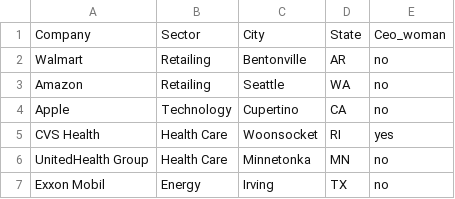
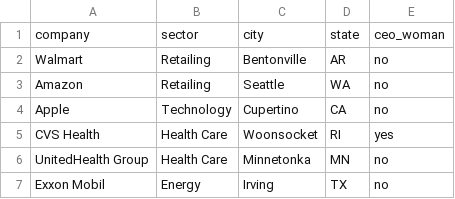
Before and after one commit to jannatulhashi/Exploring-Insights-from-the-Largest-US-Companies, a CSV file: Resources/all_company_location.csv, drawn as a sheet; only a part is shown.

Commit message:
Data Cleaning

```diff
--- a/Resources/all_company_location.csv
+++ b/Resources/all_company_location.csv
@@ -1,2 +1,2 @@
-Company,Sector,City,State,Ceo_woman
+company,sector,city,state,ceo_woman
 Walmart,Retailing,Bentonville,AR,no
```
Also changed, not shown: Resources/company_data_2021.csv, Resources/company_data_2022.csv, 1 other file.
